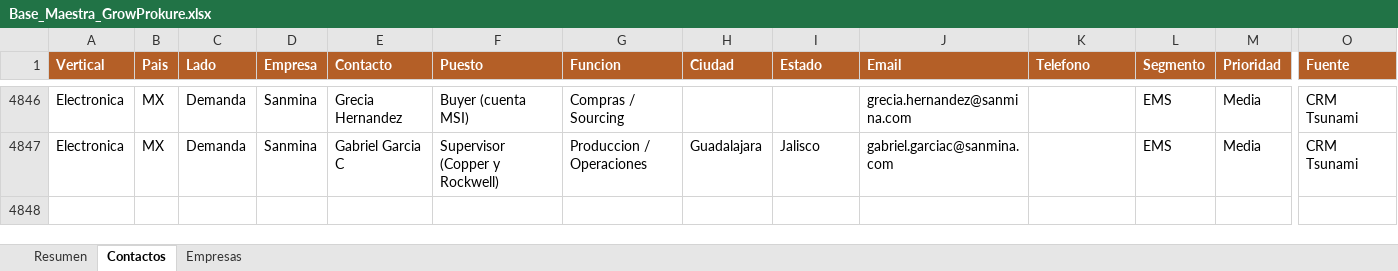
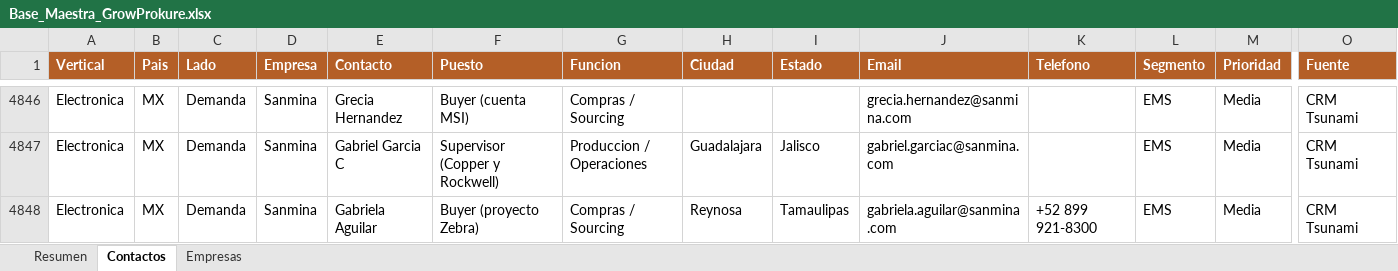
Before and after one commit to carlosmoreno793508/Cosas-Carlos, an Excel workbook: GrowProkure/05-Recursos/Base_Maestra_GrowProkure.xlsx, sheet Contactos, drawn as a sheet; only a part is shown, gaps mark what is left out; values as stored, in another font and other column widths than the file's, no borders; rows hold the shown columns only; the diff names each change by its address in the sheet, - before the commit and + after, or states it on an @@ line.

```diff
--- a/GrowProkure/05-Recursos/Base_Maestra_GrowProkure.xlsx (sheet Contactos)
+++ b/GrowProkure/05-Recursos/Base_Maestra_GrowProkure.xlsx (sheet Contactos)
+row 4848: Electronica | MX | Demanda | Sanmina | Gabriela Aguilar | Buyer (proyecto Zebra) | Compras / Sourcing | Reynosa | Tamaulipas | gabriela.aguilar@sanmina.com | +52 899 921-8300 | EMS | Media | CRM Tsunami
```
